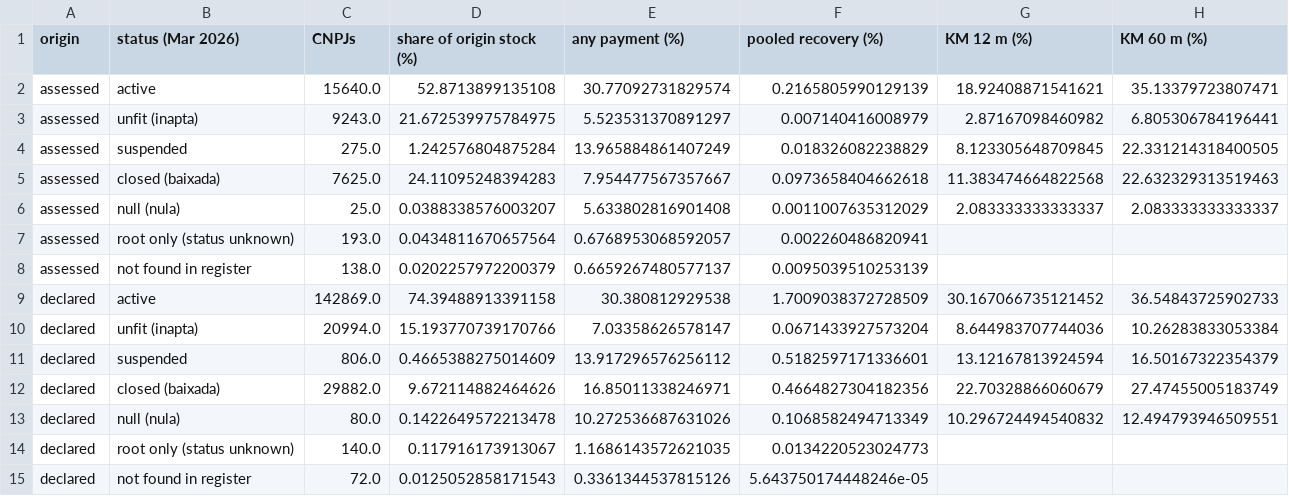
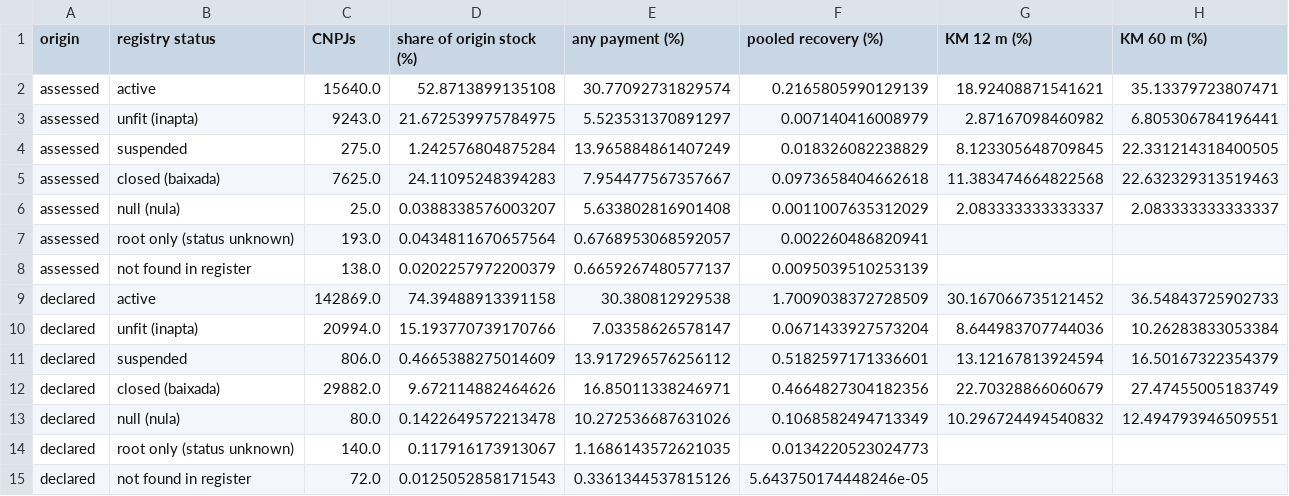
Before and after one commit to Etore-BeS/cemepi-ctf-intel-fiscal, a CSV file: projects/macro/manuscript/icms_declarado_autuado/tables/tab_ms_status.csv, drawn as a sheet.

Commit message:
paper(avd): drop the March 2026 label from the manuscript
Name the firm register as the Receita Federal CNPJ registry.
Keep the analysis window at 2016-2025.

```diff
--- a/projects/macro/manuscript/icms_declarado_autuado/tables/tab_ms_status.csv
+++ b/projects/macro/manuscript/icms_declarado_autuado/tables/tab_ms_status.csv
@@ -1,2 +1,2 @@
-origin,status (Mar 2026),CNPJs,share of origin stock (%),any payment (%),pooled recovery (%),KM 12 m (%),KM 60 m (%)
+origin,registry status,CNPJs,share of origin stock (%),any payment (%),pooled recovery (%),KM 12 m (%),KM 60 m (%)
 assessed,active,15640.0,52.8713899135108,30.77092731829574,0.2165805990129139,18.92408871541621,35.13379723807471
```
Also changed, not shown: 11 other files.
